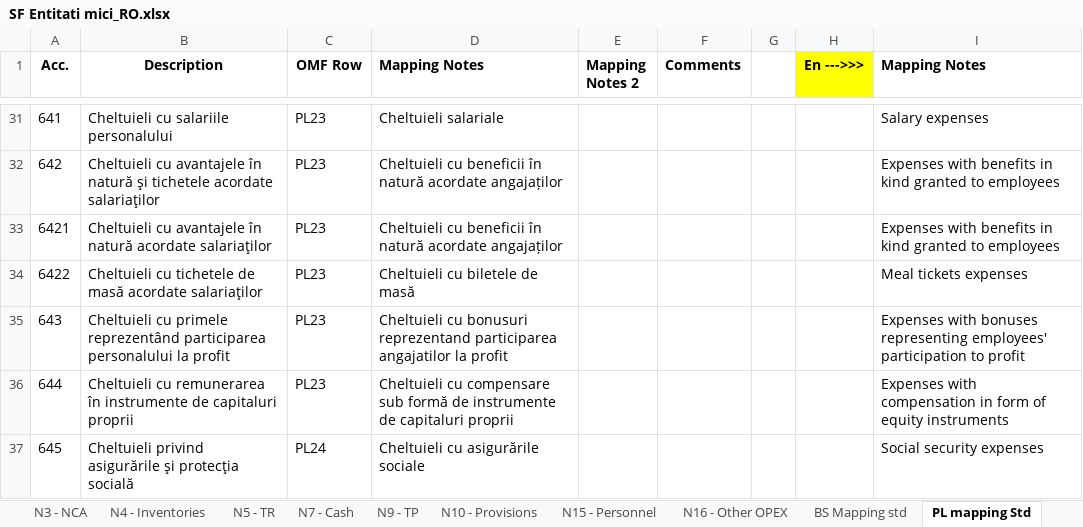
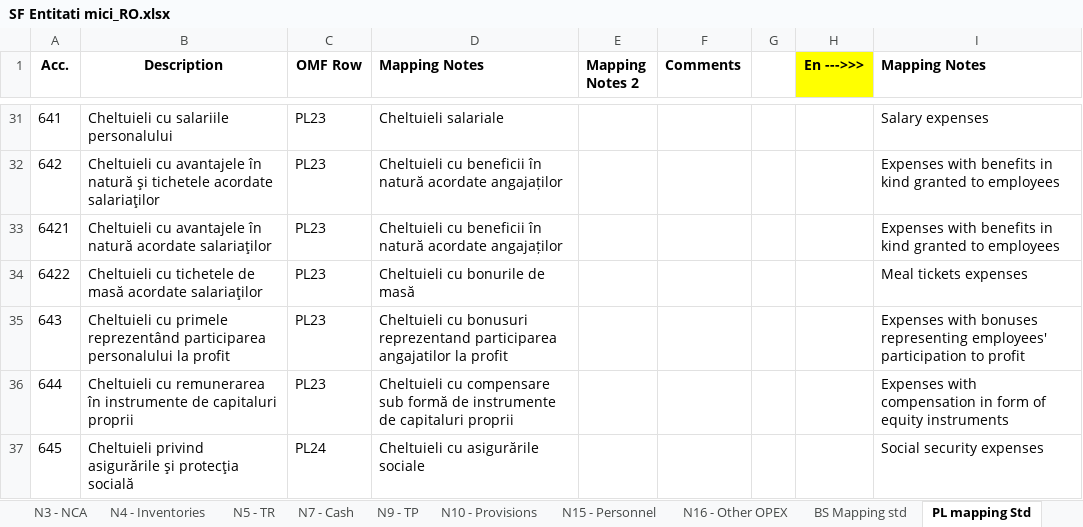
Before and after one commit to GTRDIGITAL/FSBotMirus, an Excel workbook: exceltemp/SF Entitati mici_RO.xlsx, sheet PL mapping Std, drawn as a sheet; only a part is shown, gaps mark what is left out; values as stored, in another font and other column widths than the file's, no borders; the diff names each change by its address in the sheet, - before the commit and + after, or states it on an @@ line.

```diff
--- a/exceltemp/SF Entitati mici_RO.xlsx (sheet PL mapping Std)
+++ b/exceltemp/SF Entitati mici_RO.xlsx (sheet PL mapping Std)
-D34 (Mapping Notes): Cheltuieli cu biletele de masă
+D34 (Mapping Notes): Cheltuieli cu bonurile de masă
```
Also changed, not shown: sheet N15 - Personnel, sheet 3. F30, sheet Trial Balance.
